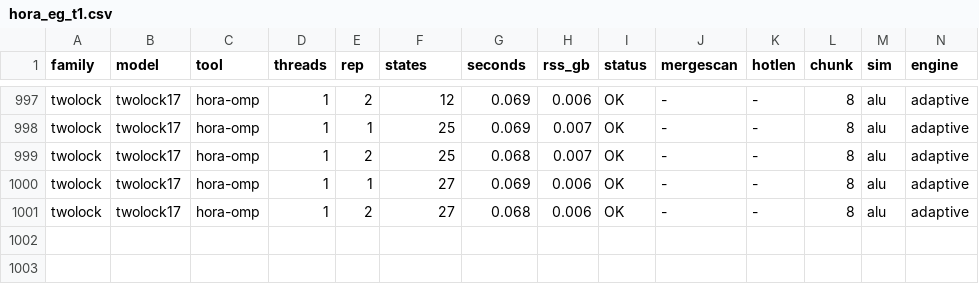
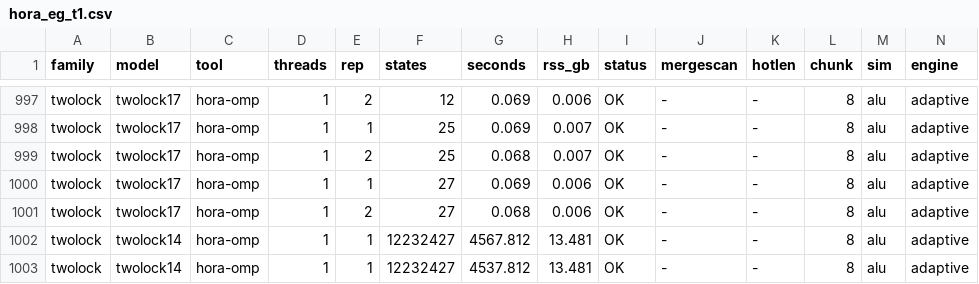
Before and after one commit to horaverify/PTCTCL, a CSV file: benchmarks/results/eg/hora/hora_eg_t1.csv, drawn as a sheet; only a part is shown, gaps mark what is left out; rows hold the shown columns only; the diff names each change by its address in the sheet, - before the commit and + after, or states it on an @@ line.

Commit message:
two lock results

```diff
--- a/benchmarks/results/eg/hora/hora_eg_t1.csv
+++ b/benchmarks/results/eg/hora/hora_eg_t1.csv
+row 1002: twolock | twolock14 | hora-omp | 1 | 1 | 12232427 | 4567.812 | 13.481 | OK | - | - | 8 | alu | adaptive
+row 1003: twolock | twolock14 | hora-omp | 1 | 1 | 12232427 | 4537.812 | 13.481 | OK | - | - | 8 | alu | adaptive
```
